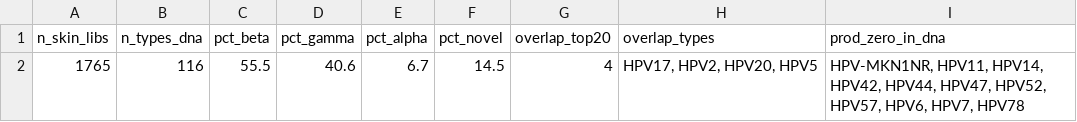
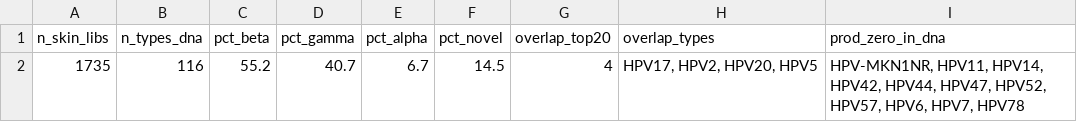
Before and after one commit to tpall/hpv-human-skin, a CSV file: dna_rna_triangulation/skin_dna_vs_rna_summary.csv, drawn as a sheet.

```diff
--- a/dna_rna_triangulation/skin_dna_vs_rna_summary.csv
+++ b/dna_rna_triangulation/skin_dna_vs_rna_summary.csv
@@ -1,2 +1,2 @@
 n_skin_libs,n_types_dna,pct_beta,pct_gamma,pct_alpha,pct_novel,overlap_top20,overlap_types,prod_zero_in_dna
-1765,116,55.5,40.6,6.7,14.5,4,"HPV17, HPV2, HPV20, HPV5","HPV-MKN1NR, HPV11, HPV14, HPV42, HPV44, HPV47, HPV52, HPV57, HPV6, HPV7, HPV78"
+1735,116,55.2,40.7,6.7,14.5,4,"HPV17, HPV2, HPV20, HPV5","HPV-MKN1NR, HPV11, HPV14, HPV42, HPV44, HPV47, HPV52, HPV57, HPV6, HPV7, HPV78"
```
Also changed, not shown: dna_rna_triangulation/reservoir_by_tissue_genus.csv, dna_rna_triangulation/reservoir_by_tissue_top_types.csv, 10 other files.
